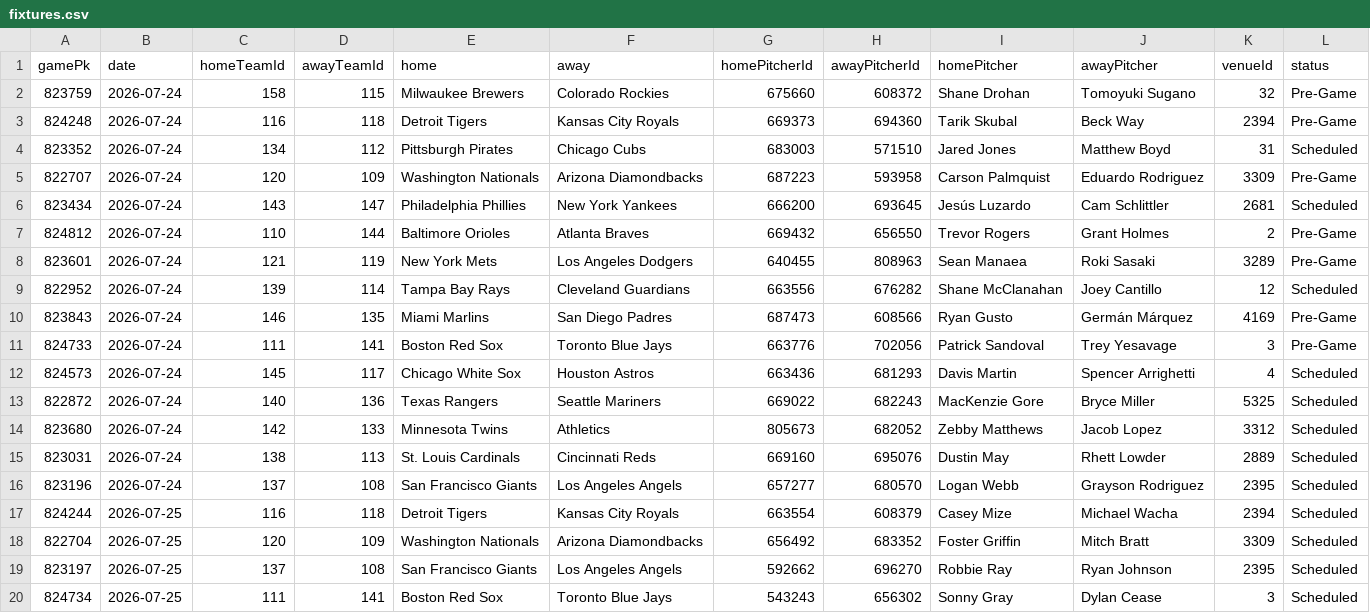
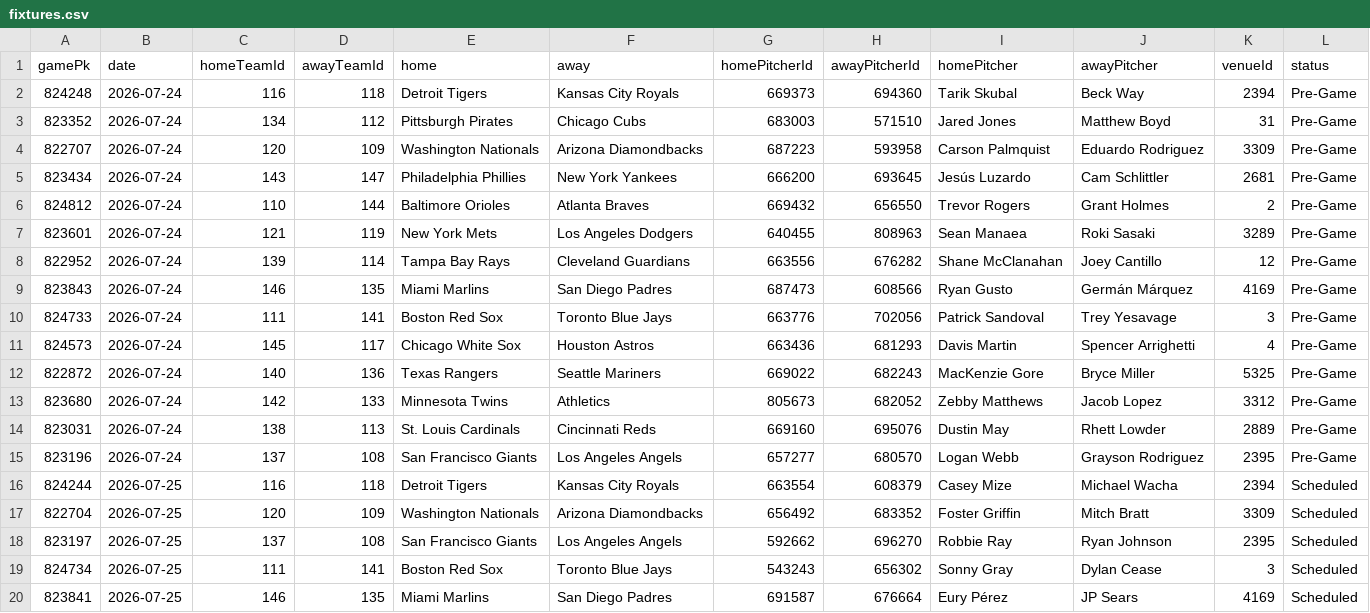
Before and after one commit to DanielTomaro13/MLB-Modelling, a CSV file: data/fixtures.csv, drawn as a sheet; only a part is shown; the shorter side is filled out with more unchanged rows.

```diff
--- a/data/fixtures.csv
+++ b/data/fixtures.csv
@@ -1,17 +1,16 @@
 gamePk,date,homeTeamId,awayTeamId,home,away,homePitcherId,awayPitcherId,homePitcher,awayPitcher,venueId,status
-823759,2026-07-24,158,115,Milwaukee Brewers,Colorado Rockies,675660,608372,Shane Drohan,Tomoyuki Sugano,32,Pre-Game
 824248,2026-07-24,116,118,Detroit Tigers,Kansas City Royals,669373,694360,Tarik Skubal,Beck Way,2394,Pre-Game
-823352,2026-07-24,134,112,Pittsburgh Pirates,Chicago Cubs,683003,571510,Jared Jones,Matthew Boyd,31,Scheduled
+823352,2026-07-24,134,112,Pittsburgh Pirates,Chicago Cubs,683003,571510,Jared Jones,Matthew Boyd,31,Pre-Game
 822707,2026-07-24,120,109,Washington Nationals,Arizona Diamondbacks,687223,593958,Carson Palmquist,Eduardo Rodriguez,3309,Pre-Game
-823434,2026-07-24,143,147,Philadelphia Phillies,New York Yankees,666200,693645,Jesús Luzardo,Cam Schlittler,2681,Scheduled
+823434,2026-07-24,143,147,Philadelphia Phillies,New York Yankees,666200,693645,Jesús Luzardo,Cam Schlittler,2681,Pre-Game
 824812,2026-07-24,110,144,Baltimore Orioles,Atlanta Braves,669432,656550,Trevor Rogers,Grant Holmes,2,Pre-Game
 823601,2026-07-24,121,119,New York Mets,Los Angeles Dodgers,640455,808963,Sean Manaea,Roki Sasaki,3289,Pre-Game
-822952,2026-07-24,139,114,Tampa Bay Rays,Cleveland Guardians,663556,676282,Shane McClanahan,Joey Cantillo,12,Scheduled
+822952,2026-07-24,139,114,Tampa Bay Rays,Cleveland Guardians,663556,676282,Shane McClanahan,Joey Cantillo,12,Pre-Game
 823843,2026-07-24,146,135,Miami Marlins,San Diego Padres,687473,608566,Ryan Gusto,Germán Márquez,4169,Pre-Game
 824733,2026-07-24,111,141,Boston Red Sox,Toronto Blue Jays,663776,702056,Patrick Sandoval,Trey Yesavage,3,Pre-Game
-824573,2026-07-24,145,117,Chicago White Sox,Houston Astros,663436,681293,Davis Martin,Spencer Arrighetti,4,Scheduled
-822872,2026-07-24,140,136,Texas Rangers,Seattle Mariners,669022,682243,MacKenzie Gore,Bryce Miller,5325,Scheduled
-823680,2026-07-24,142,133,Minnesota Twins,Athletics,805673,682052,Zebby Matthews,Jacob Lopez,3312,Scheduled
-823031,2026-07-24,138,113,St. Louis Cardinals,Cincinnati Reds,669160,695076,Dustin May,Rhett Lowder,2889,Scheduled
-823196,2026-07-24,137,108,San Francisco Giants,Los Angeles Angels,657277,680570,Logan Webb,Grayson Rodriguez,2395,Scheduled
+824573,2026-07-24,145,117,Chicago White Sox,Houston Astros,663436,681293,Davis Martin,Spencer Arrighetti,4,Pre-Game
+822872,2026-07-24,140,136,Texas Rangers,Seattle Mariners,669022,682243,MacKenzie Gore,Bryce Miller,5325,Pre-Game
+823680,2026-07-24,142,133,Minnesota Twins,Athletics,805673,682052,Zebby Matthews,Jacob Lopez,3312,Pre-Game
+823031,2026-07-24,138,113,St. Louis Cardinals,Cincinnati Reds,669160,695076,Dustin May,Rhett Lowder,2889,Pre-Game
+823196,2026-07-24,137,108,San Francisco Giants,Los Angeles Angels,657277,680570,Logan Webb,Grayson Rodriguez,2395,Pre-Game
 824244,2026-07-25,116,118,Detroit Tigers,Kansas City Royals,663554,608379,Casey Mize,Michael Wacha,2394,Scheduled
```
Also changed, not shown: reports/predictions.csv, 3 other files.
